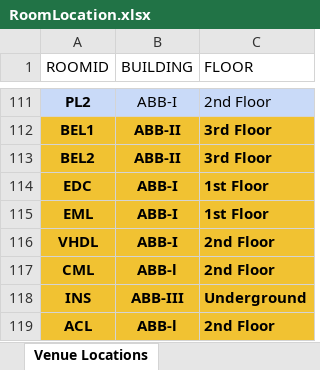
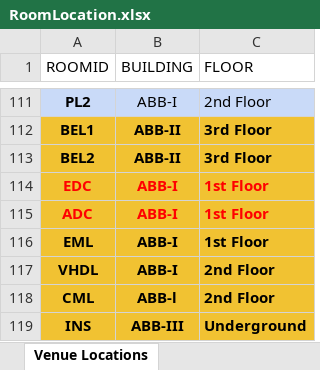
Before and after one commit to rushilkoul/BunkMyJIIT, an Excel workbook: RoomLocation.xlsx, sheet Venue Locations, drawn as a sheet; only a part is shown, gaps mark what is left out; the shorter side is filled out with more unchanged rows; values as stored, in another font and other column widths than the file's, no borders; the diff names each change by its address in the sheet, - before the commit and + after, or states it on an @@ line.

Commit message:
more room location updates kill me pls

```diff
--- a/RoomLocation.xlsx (sheet Venue Locations)
+++ b/RoomLocation.xlsx (sheet Venue Locations)
-A114:C114 text colour: black
+A114:C114 text colour: #FF0000
+row 115: ADC | ABB-I | 1st Floor
```
Also changed, not shown: 1 other file.
